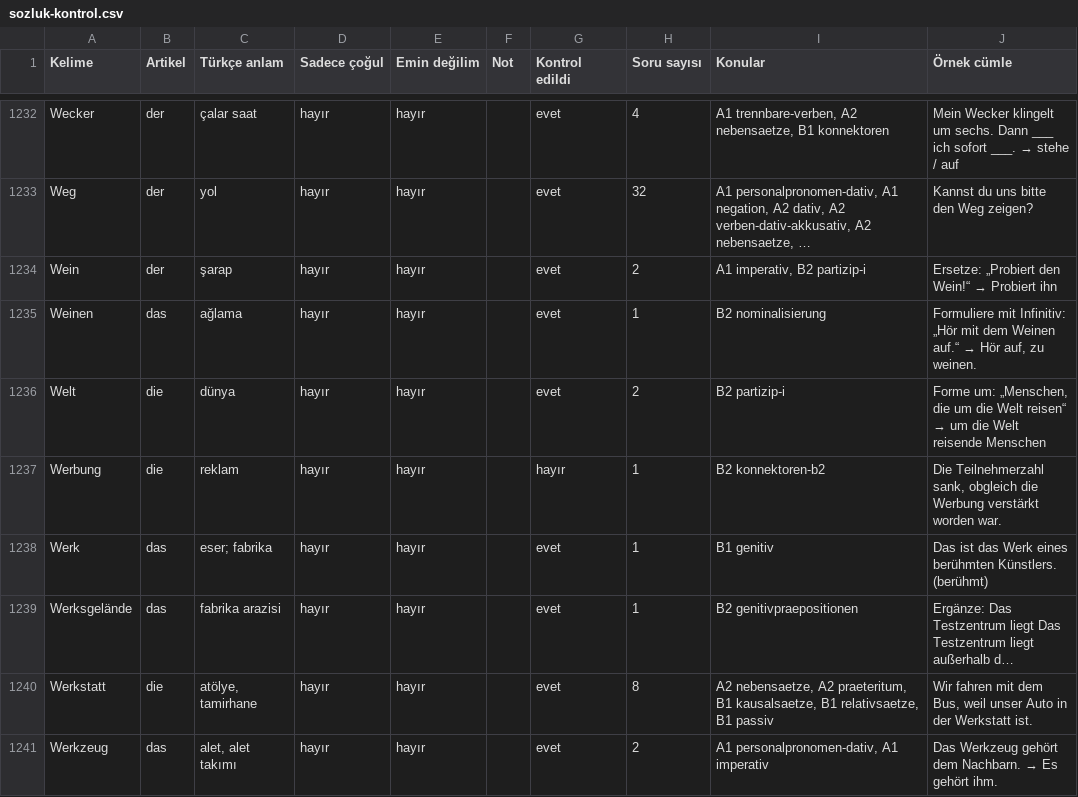
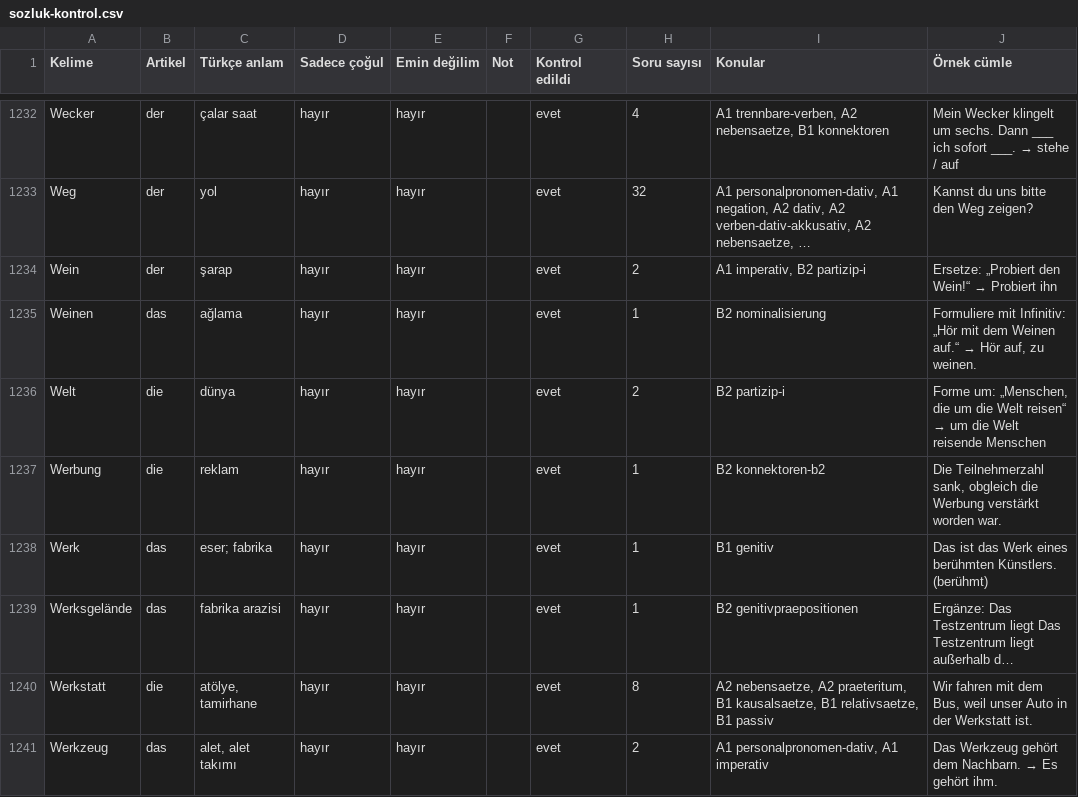
Before and after one commit to bozkurtomerfaruk/bozkurtacademy, a CSV file: docs/sozluk-kontrol.csv, drawn as a sheet; only a part is shown, gaps mark what is left out; long unchanged cells end in …; the diff covers the shown part only.

```diff
--- a/docs/sozluk-kontrol.csv
+++ b/docs/sozluk-kontrol.csv
@@ -1236,3 +1236,3 @@ Weinen;das;ağlama;hayır;hayır;;evet;1;B2 nominalisierung;Formuliere mit Infin
 Welt;die;dünya;hayır;hayır;;evet;2;B2 partizip-i;Forme um: „Menschen, die um die Welt reisen“ → um die Welt reisende Menschen
-Werbung;die;reklam;hayır;hayır;;hayır;1;B2 konnektoren-b2;Die Teilnehmerzahl sank, obgleich die Werbung verstärkt worden war.
+Werbung;die;reklam;hayır;hayır;;evet;1;B2 konnektoren-b2;Die Teilnehmerzahl sank, obgleich die Werbung verstärkt worden war.
 Werk;das;"eser; fabrika";hayır;hayır;;evet;1;B1 genitiv;Das ist das Werk eines berühmten Künstlers. (berühmt)
```
Also changed, not shown: 23 edited cells elsewhere in this file, 4 other files.
